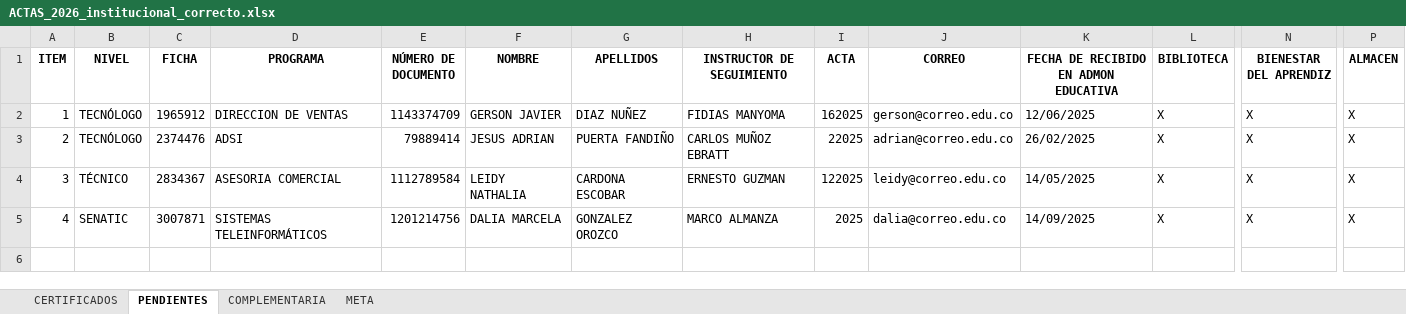
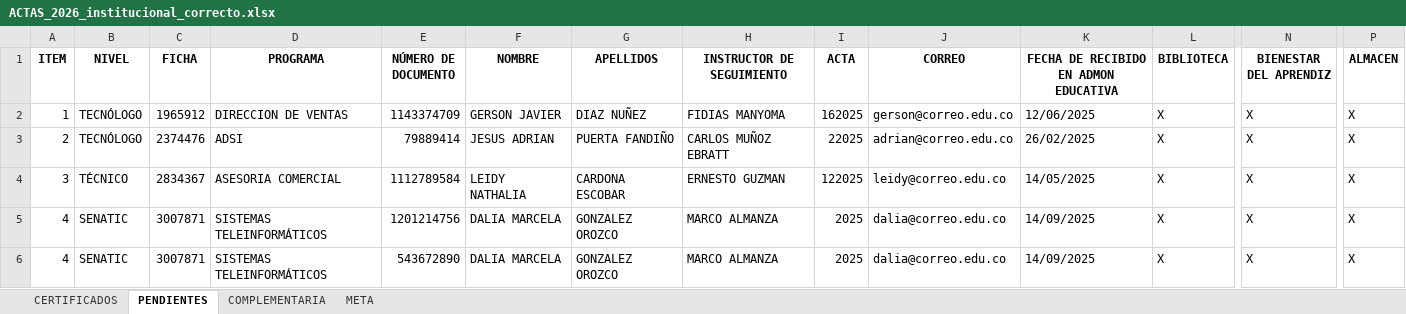
Before and after one commit to Louis-Du/sena-certificacion-app, an Excel workbook: archivos_prueba/correctos/ACTAS_2026_institucional_correcto.xlsx, sheet PENDIENTES, drawn as a sheet; only a part is shown, gaps mark what is left out; values as stored, in another font and other column widths than the file's, no borders; rows hold the shown columns only; the diff names each change by its address in the sheet, - before the commit and + after, or states it on an @@ line.

```diff
--- a/archivos_prueba/correctos/ACTAS_2026_institucional_correcto.xlsx (sheet PENDIENTES)
+++ b/archivos_prueba/correctos/ACTAS_2026_institucional_correcto.xlsx (sheet PENDIENTES)
+row 6: 4 | SENATIC | 3007871 | SISTEMAS TELEINFORMÁTICOS | 543672890 | DALIA MARCELA | GONZALEZ OROZCO | MARCO ALMANZA | 2025 | dalia@correo.edu.co | 14/09/2025 | X | X | X
```
Also changed, not shown: 5 other files.
